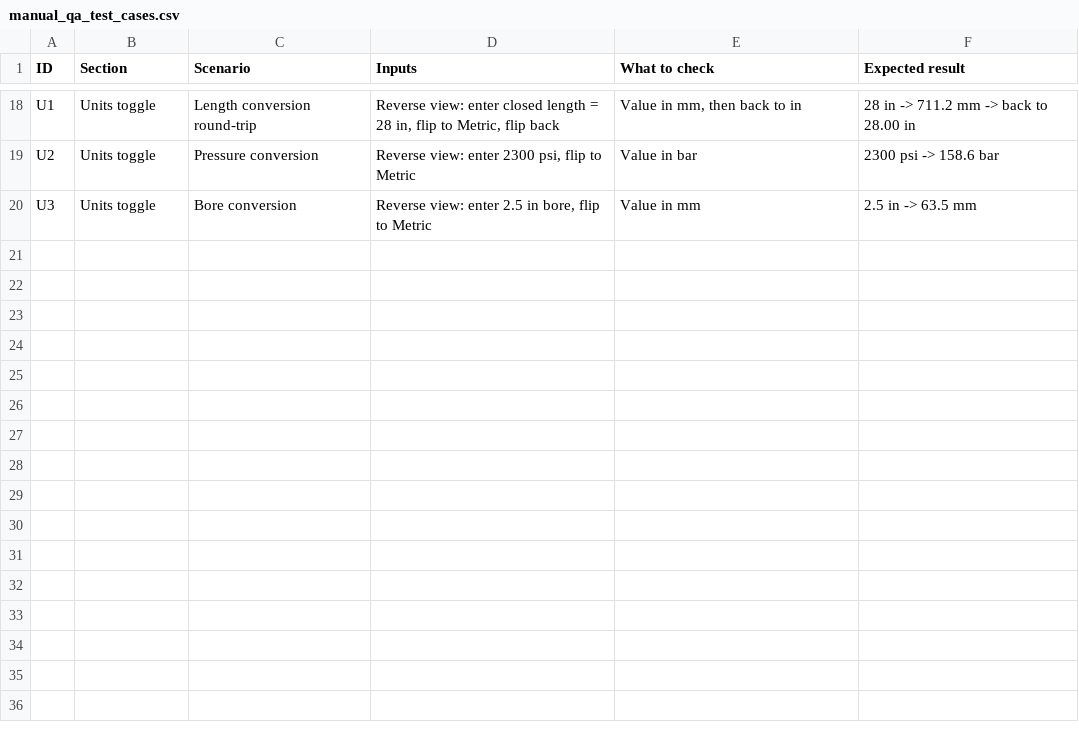
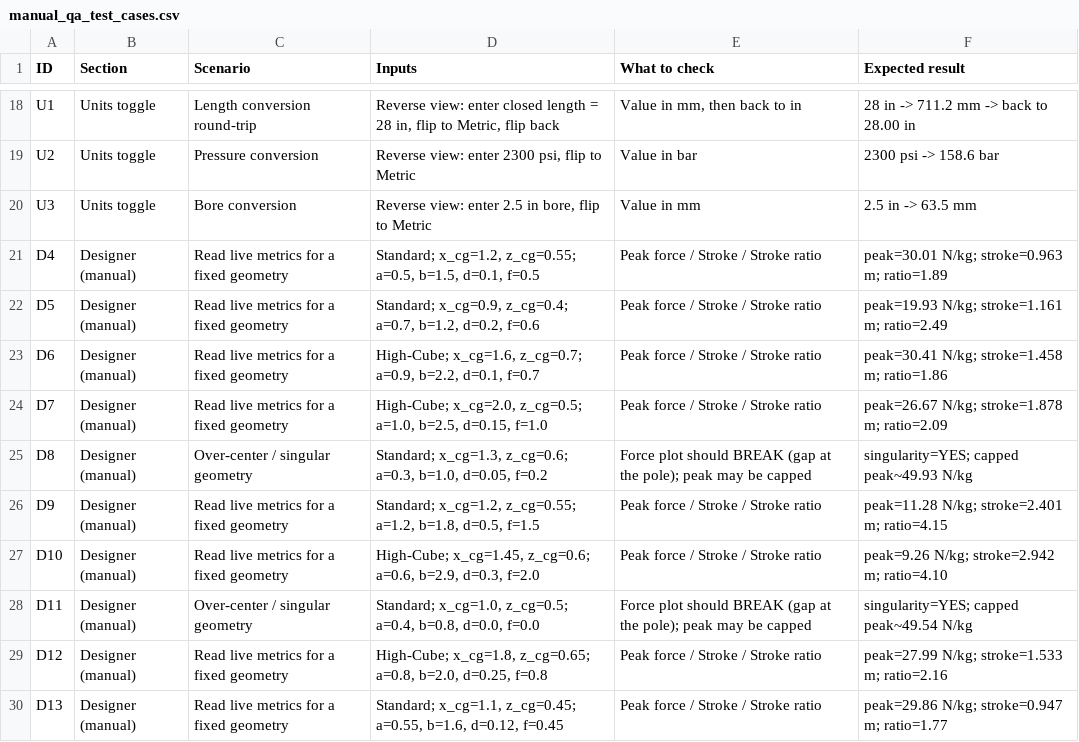
Before and after one commit to phynder21/wall_hydraulics, a CSV file: manual_qa_test_cases.csv, drawn as a sheet; only a part is shown, gaps mark what is left out; the diff names each change by its address in the sheet, - before the commit and + after, or states it on an @@ line.

```diff
--- a/manual_qa_test_cases.csv
+++ b/manual_qa_test_cases.csv
+row 21: D4 | Designer (manual) | Read live metrics for a fixed geometry | Standard; x_cg=1.2, z_cg=0.55; a=0.5, b=1.5, d=0.1, f=0.5 | Peak force / Stroke / Stroke ratio | peak=30.01 N/kg; stroke=0.963 m; ratio=1.89
+row 22: D5 | Designer (manual) | Read live metrics for a fixed geometry | Standard; x_cg=0.9, z_cg=0.4; a=0.7, b=1.2, d=0.2, f=0.6 | Peak force / Stroke / Stroke ratio | peak=19.93 N/kg; stroke=1.161 m; ratio=2.49
+row 23: D6 | Designer (manual) | Read live metrics for a fixed geometry | High-Cube; x_cg=1.6, z_cg=0.7; a=0.9, b=2.2, d=0.1, f=0.7 | Peak force / Stroke / Stroke ratio | peak=30.41 N/kg; stroke=1.458 m; ratio=1.86
+row 24: D7 | Designer (manual) | Read live metrics for a fixed geometry | High-Cube; x_cg=2.0, z_cg=0.5; a=1.0, b=2.5, d=0.15, f=1.0 | Peak force / Stroke / Stroke ratio | peak=26.67 N/kg; stroke=1.878 m; ratio=2.09
+row 25: D8 | Designer (manual) | Over-center / singular geometry | Standard; x_cg=1.3, z_cg=0.6; a=0.3, b=1.0, d=0.05, f=0.2 | Force plot should BREAK (gap at the pole); peak may be capped | singularity=YES; capped peak~49.93 N/kg
+row 26: D9 | Designer (manual) | Read live metrics for a fixed geometry | Standard; x_cg=1.2, z_cg=0.55; a=1.2, b=1.8, d=0.5, f=1.5 | Peak force / Stroke / Stroke ratio | peak=11.28 N/kg; stroke=2.401 m; ratio=4.15
+row 27: D10 | Designer (manual) | Read live metrics for a fixed geometry | High-Cube; x_cg=1.45, z_cg=0.6; a=0.6, b=2.9, d=0.3, f=2.0 | Peak force / Stroke / Stroke ratio | peak=9.26 N/kg; stroke=2.942 m; ratio=4.10
+row 28: D11 | Designer (manual) | Over-center / singular geometry | Standard; x_cg=1.0, z_cg=0.5; a=0.4, b=0.8, d=0.0, f=0.0 | Force plot should BREAK (gap at the pole); peak may be capped | singularity=YES; capped peak~49.54 N/kg
+row 29: D12 | Designer (manual) | Read live metrics for a fixed geometry | High-Cube; x_cg=1.8, z_cg=0.65; a=0.8, b=2.0, d=0.25, f=0.8 | Peak force / Stroke / Stroke ratio | peak=27.99 N/kg; stroke=1.533 m; ratio=2.16
+row 30: D13 | Designer (manual) | Read live metrics for a fixed geometry | Standard; x_cg=1.1, z_cg=0.45; a=0.55, b=1.6, d=0.12, f=0.45 | Peak force / Stroke / Stroke ratio | peak=29.86 N/kg; stroke=0.947 m; ratio=1.77
```
